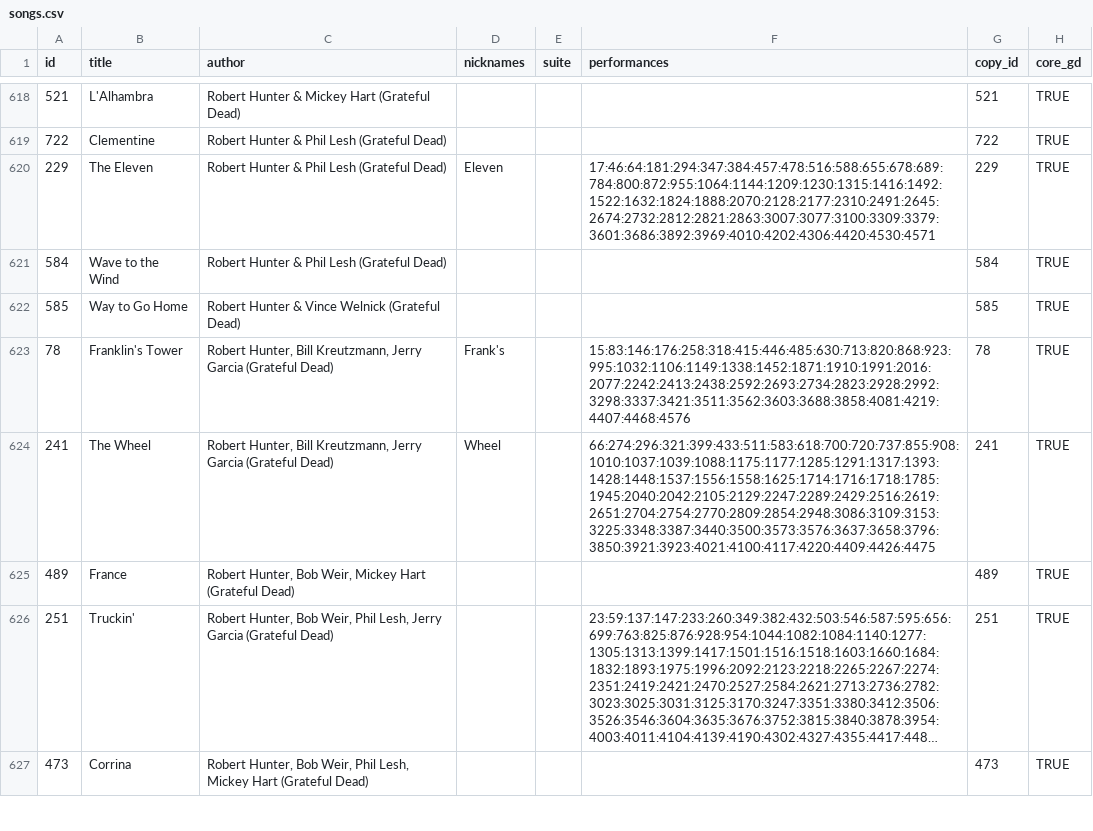
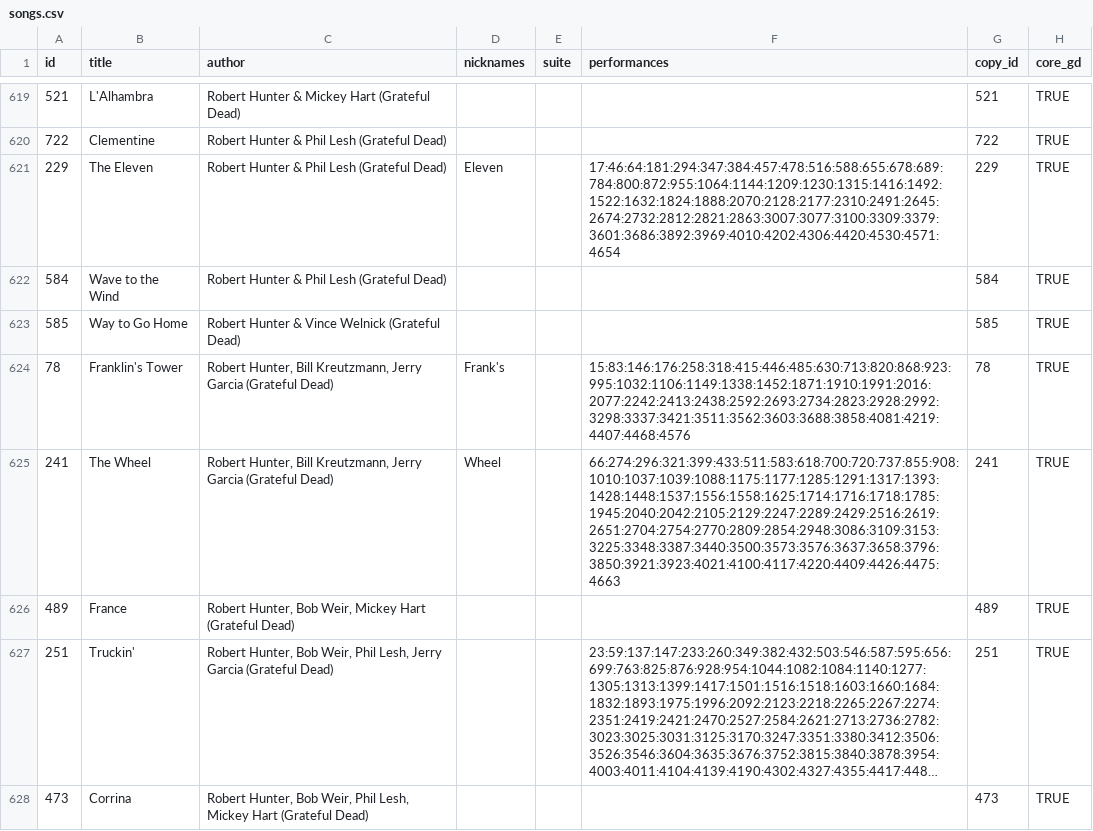
Before and after one commit to alxndr/almost-dead-net, a CSV file: src/data/csv/songs.csv, drawn as a sheet; only a part is shown, gaps mark what is left out; long unchanged cells end in …; addresses are those after the commit; the diff covers the shown part only; the diff names each change by its address in the sheet, - before the commit and + after, or states it on an @@ line.

```diff
--- a/src/data/csv/songs.csv
+++ b/src/data/csv/songs.csv
-F621 (performances): 17:46:64:181:294:347:384:457:478:516:588:655:678:689:784:800:872:955:1064:1144:1209:1230:1315:1416:1492:1522:1632:1824:1888:2070:2128:2177:2310:2491:2645:2674:2732:2812:2821:2863:3007:3077:3100:3309:3379:3601:3686:3892:3969:4010:4202:4306:4420:4530:4571
+F621 (performances): 17:46:64:181:294:347:384:457:478:516:588:655:678:689:784:800:872:955:1064:1144:1209:1230:1315:1416:1492:1522:1632:1824:1888:2070:2128:2177:2310:2491:2645:2674:2732:2812:2821:2863:3007:3077:3100:3309:3379:3601:3686:3892:3969:4010:4202:4306:4420:4530:4571:4654
-F625 (performances): 66:274:296:321:399:433:511:583:618:700:720:737:855:908:1010:1037:1039:1088:1175:1177:1285:1291:1317:1393:1428:1448:1537:1556:1558:1625:1714:1716:1718:1785:1945:2040:2042:2105:2129:2247:2289:2429:2516:2619:2651:2704:2754:2770:2809:2854:2948:3086:3109:3153:3225:3348:3387:3440:3500:3573:3576:3637:3658:3796:3850:3921:3923:4021:4100:4117:4220:4409:4426:4475
+F625 (performances): 66:274:296:321:399:433:511:583:618:700:720:737:855:908:1010:1037:1039:1088:1175:1177:1285:1291:1317:1393:1428:1448:1537:1556:1558:1625:1714:1716:1718:1785:1945:2040:2042:2105:2129:2247:2289:2429:2516:2619:2651:2704:2754:2770:2809:2854:2948:3086:3109:3153:3225:3348:3387:3440:3500:3573:3576:3637:3658:3796:3850:3921:3923:4021:4100:4117:4220:4409:4426:4475:4663
```
Also changed, not shown: 1 added row and 13 edited cells elsewhere in this file, src/data/csv/segues.csv, src/data/csv/sets.csv, 3 other files.
